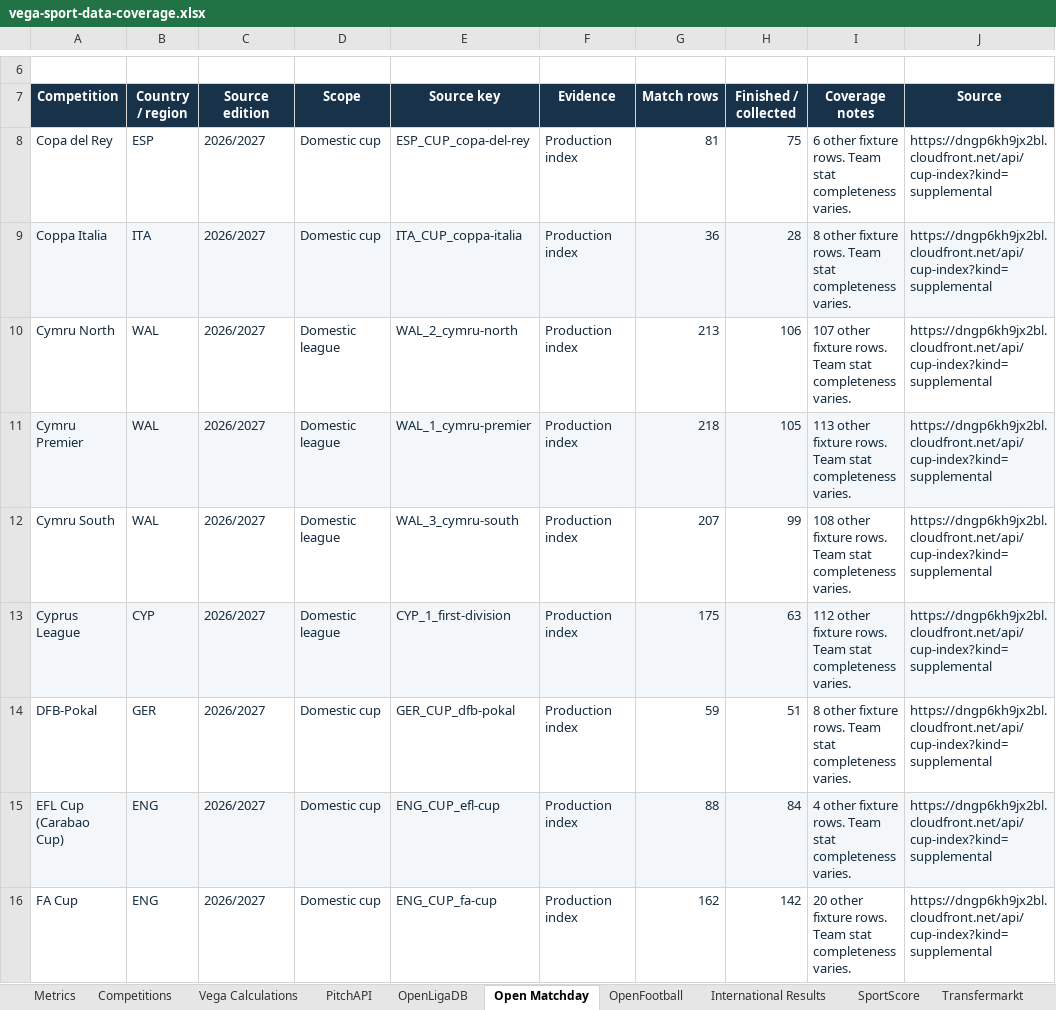
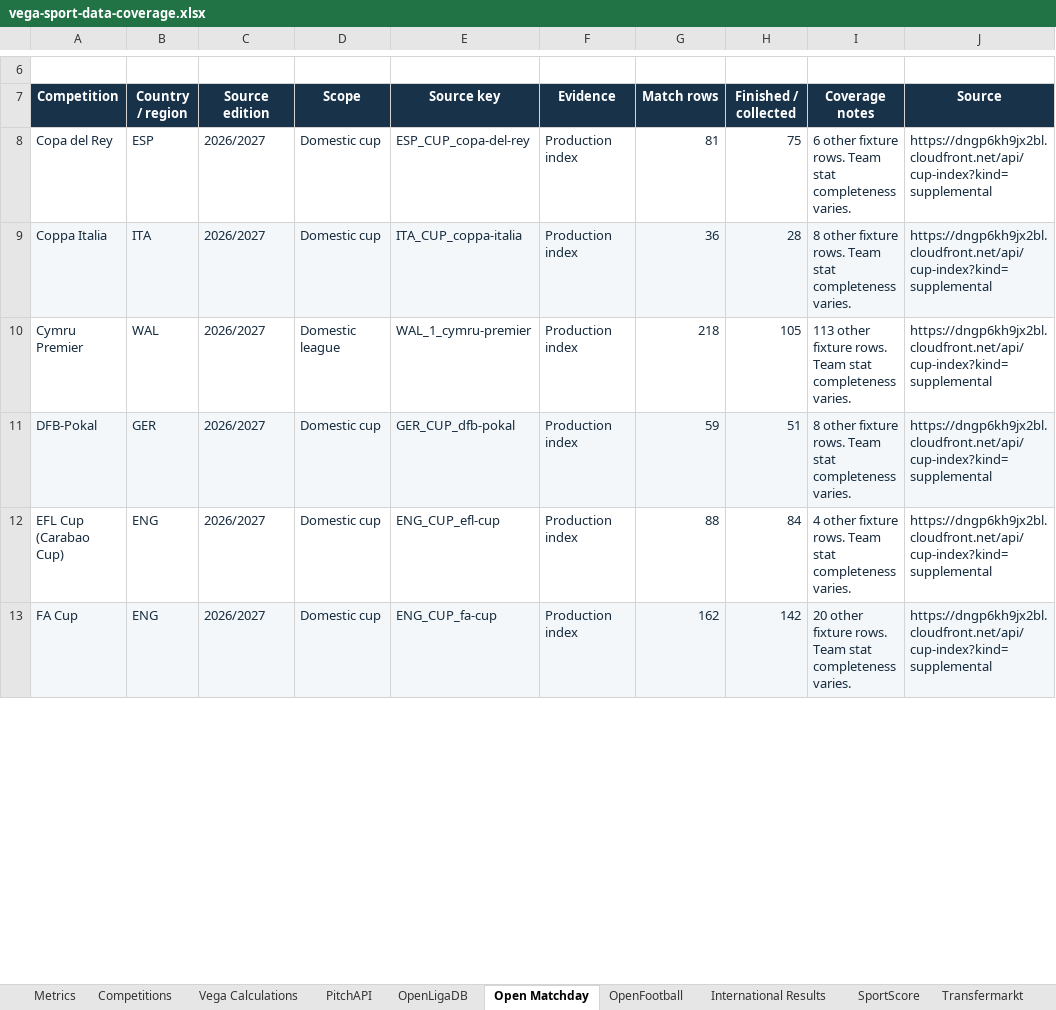
Before and after one commit to VegaInteligence/Vega-Sport, an Excel workbook: docs/vega-sport-data-coverage.xlsx, sheet Open Matchday, drawn as a sheet; only a part is shown, gaps mark what is left out; values as stored, in another font and other column widths than the file's, no borders; table styles not drawn; removed rows and columns are numbered as before the commit, all else as after; the diff covers the shown part only; the diff names each change by its address in the sheet, - before the commit and + after, or states it on an @@ line.

```diff
--- a/docs/vega-sport-data-coverage.xlsx (sheet Open Matchday)
+++ b/docs/vega-sport-data-coverage.xlsx (sheet Open Matchday)
-row 10: Cymru North | WAL | 2026/2027 | Domestic league | WAL_2_cymru-north | Production index | 213 | 106 | 107 other fixture rows. Team stat completeness varies. | https://dngp6kh9jx2bl.cloudfront.net/api/cup-index?kind=supplemental
-A10:J10 fill: #F3F7FA
+A10:J10 fill: none
-row 12: Cymru South | WAL | 2026/2027 | Domestic league | WAL_3_cymru-south | Production index | 207 | 99 | 108 other fixture rows. Team stat completeness varies. | https://dngp6kh9jx2bl.cloudfront.net/api/cup-index?kind=supplemental
-row 13: Cyprus League | CYP | 2026/2027 | Domestic league | CYP_1_first-division | Production index | 175 | 63 | 112 other fixture rows. Team stat completeness varies. | https://dngp6kh9jx2bl.cloudfront.net/api/cup-index?kind=supplemental
-A11:J11 fill: none
+A11:J11 fill: #F3F7FA
-A12:J12 fill: #F3F7FA
+A12:J12 fill: none
-A13:J13 fill: none
+A13:J13 fill: #F3F7FA
```
Also changed, not shown: 7 removed rows, 1 edited cell and cell formats elsewhere in this sheet, sheet engsoccerdata, sheet PitchAPI, sheet SportScore, sheet Competitions, sheet Evidence, 14 other files.
